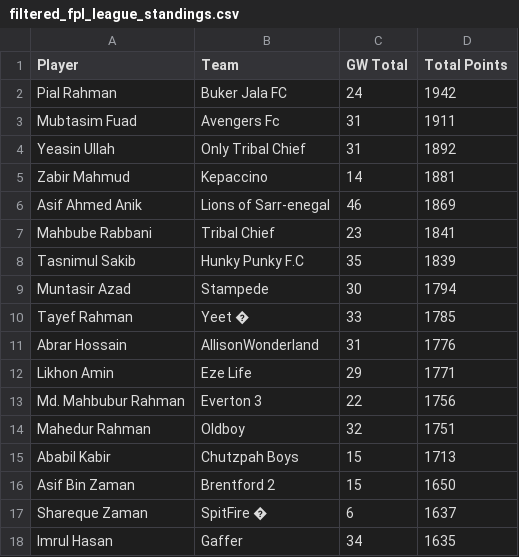
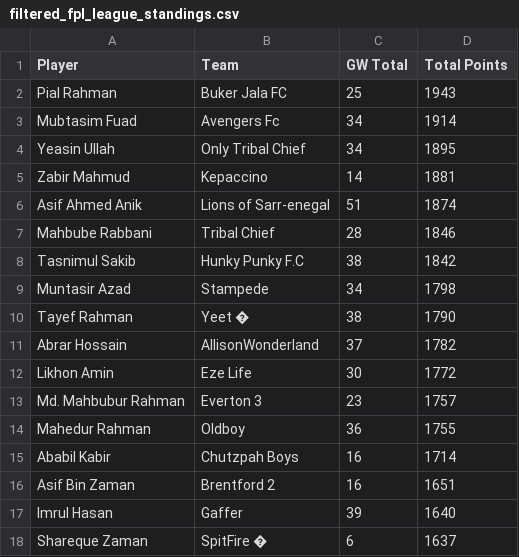
Before and after one commit to AbrarHossainHimself/flcb_fpl_mini_league, a CSV file: filtered_fpl_league_standings.csv, drawn as a sheet.

```diff
--- a/filtered_fpl_league_standings.csv
+++ b/filtered_fpl_league_standings.csv
@@ -1,18 +1,18 @@
 Player,Team,GW Total,Total Points
-Pial Rahman,Buker Jala FC,24,1942
-Mubtasim Fuad,Avengers Fc,31,1911
-Yeasin Ullah,Only Tribal Chief,31,1892
+Pial Rahman,Buker Jala FC,25,1943
+Mubtasim Fuad,Avengers Fc,34,1914
+Yeasin Ullah,Only Tribal Chief,34,1895
 Zabir Mahmud,Kepaccino,14,1881
-Asif Ahmed Anik,Lions of Sarr-enegal,46,1869
-Mahbube Rabbani,Tribal Chief,23,1841
-Tasnimul Sakib,Hunky Punky F.C,35,1839
-Muntasir Azad,Stampede,30,1794
-Tayef Rahman,Yeet �,33,1785
-Abrar Hossain,AllisonWonderland,31,1776
-Likhon Amin,Eze Life,29,1771
-Md. Mahbubur Rahman,Everton 3,22,1756
-Mahedur Rahman,Oldboy,32,1751
-Ababil Kabir,Chutzpah Boys,15,1713
-Asif Bin Zaman,Brentford 2,15,1650
+Asif Ahmed Anik,Lions of Sarr-enegal,51,1874
+Mahbube Rabbani,Tribal Chief,28,1846
+Tasnimul Sakib,Hunky Punky F.C,38,1842
+Muntasir Azad,Stampede,34,1798
+Tayef Rahman,Yeet �,38,1790
+Abrar Hossain,AllisonWonderland,37,1782
+Likhon Amin,Eze Life,30,1772
+Md. Mahbubur Rahman,Everton 3,23,1757
+Mahedur Rahman,Oldboy,36,1755
+Ababil Kabir,Chutzpah Boys,16,1714
+Asif Bin Zaman,Brentford 2,16,1651
+Imrul Hasan,Gaffer,39,1640
 Shareque Zaman,SpitFire �,6,1637
-Imrul Hasan,Gaffer,34,1635
```
Also changed, not shown: 1 other file.
